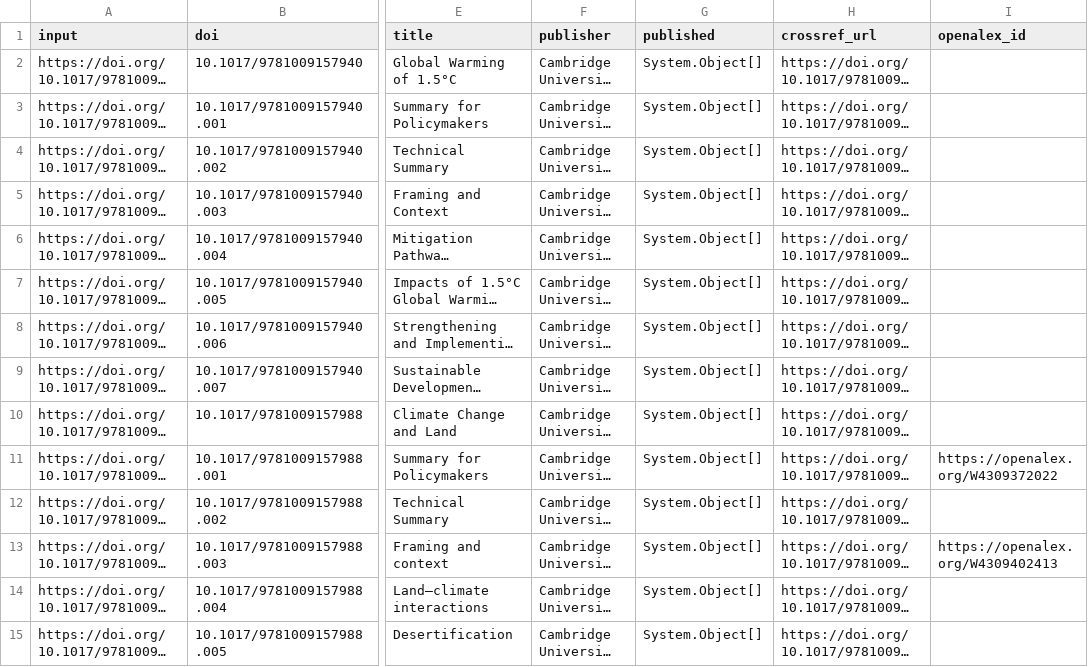
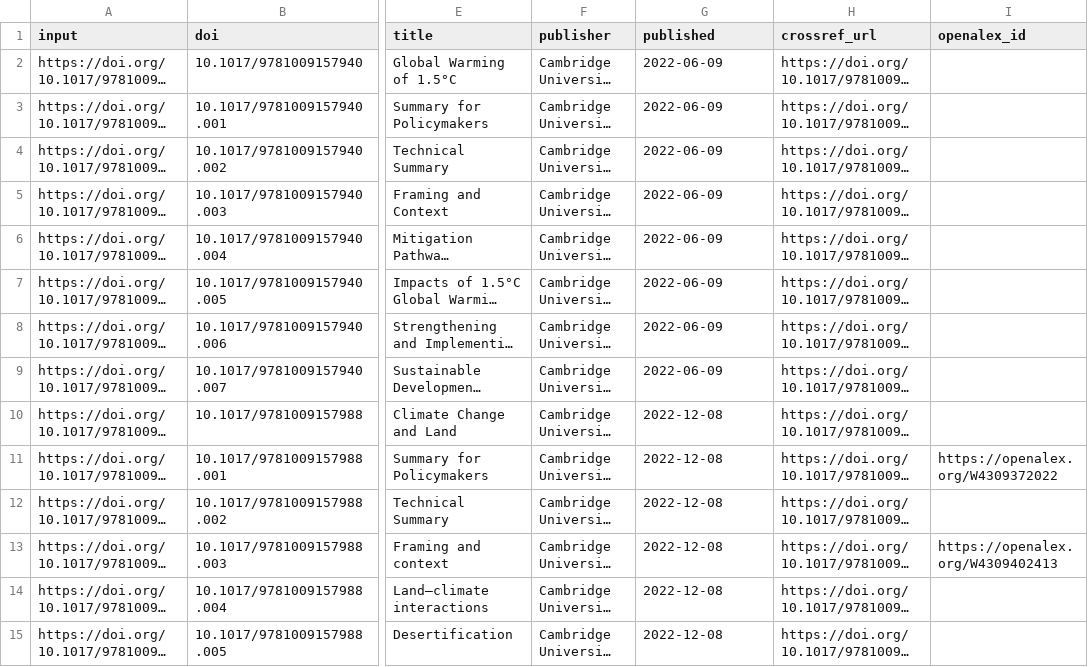
Before and after one commit to TIBHannover/climate-knowledge-graph, a CSV file: data/doi/ar6-doi-with-openalex.csv, drawn as a sheet; only a part is shown, gaps mark what is left out; long unchanged cells end in …; the diff covers the shown part only; the diff names each change by its address in the sheet, - before the commit and + after, or states it on an @@ line.

```diff
--- a/data/doi/ar6-doi-with-openalex.csv
+++ b/data/doi/ar6-doi-with-openalex.csv
-G2:G9 (published): System.Object[]
+G2:G9 (published): 2022-06-09
-G10:G15 (published): System.Object[]
+G10:G15 (published): 2022-12-08
```
Also changed, not shown: 81 edited cells elsewhere in this file, 27 other files.
